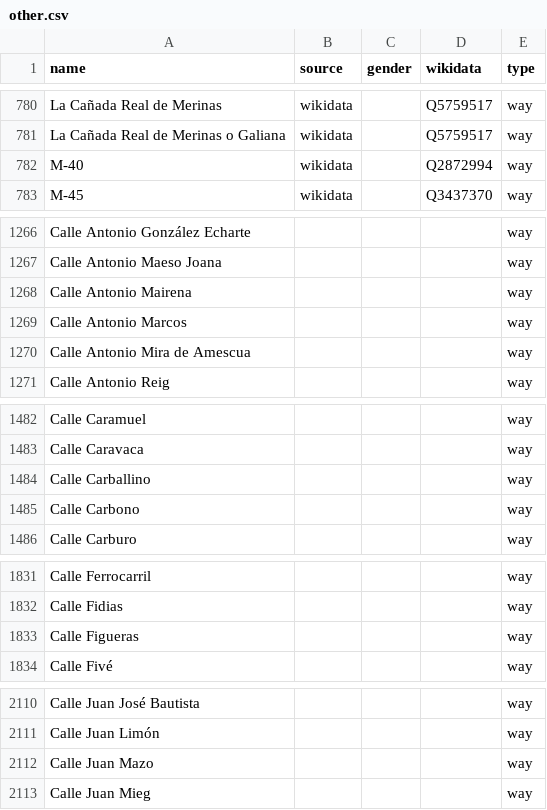
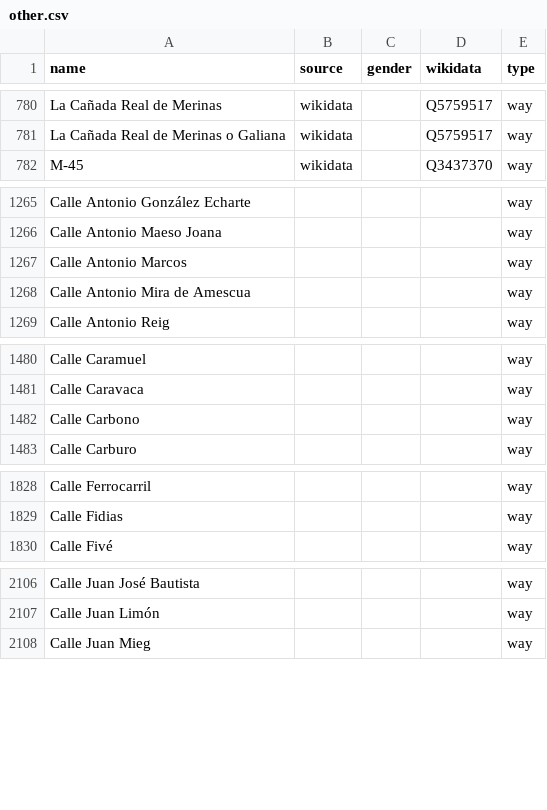
Before and after one commit to EqualStreetNames/equalstreetnames-madrid, a CSV file: data/other.csv, drawn as a sheet; only a part is shown, gaps mark what is left out; removed rows and columns are numbered as before the commit, all else as after; the diff covers the shown part only; the diff names each change by its address in the sheet, - before the commit and + after, or states it on an @@ line.

```diff
--- a/data/other.csv
+++ b/data/other.csv
-row 782: M-40 | wikidata |  | Q2872994 | way
-row 1268: Calle Antonio Mairena |  |  |  | way
-row 1484: Calle Carballino |  |  |  | way
-row 1833: Calle Figueras |  |  |  | way
-row 2112: Calle Juan Mazo |  |  |  | way
```
Also changed, not shown: 12 added rows and 9 removed rows elsewhere in this file, 4 other files.
